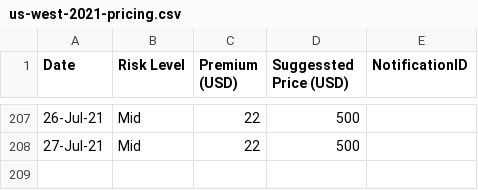
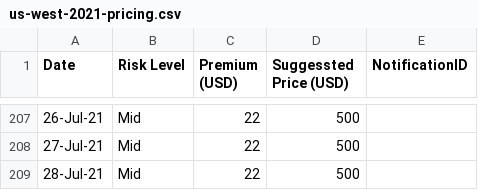
Before and after one commit to earling-co/us-west, a CSV file: us-west-2021-pricing.csv, drawn as a sheet; only a part is shown, gaps mark what is left out.

Commit message:
28-Jul-21,Mid,22,500,

```diff
--- a/us-west-2021-pricing.csv
+++ b/us-west-2021-pricing.csv
@@ -208 +208,2 @@ Date,Risk Level,Premium (USD),Suggessted Price (USD),NotificationID
 27-Jul-21,Mid,22,500,
+28-Jul-21,Mid,22,500,
```
